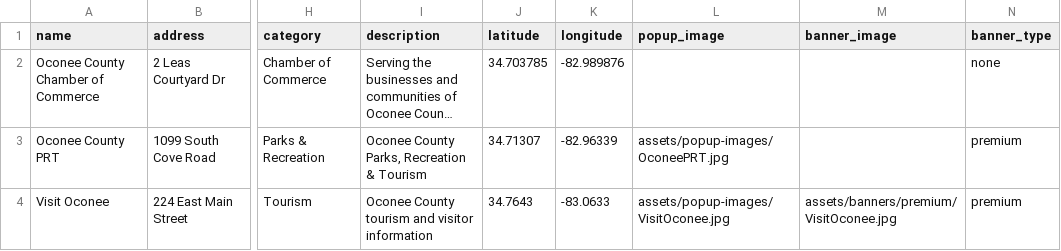
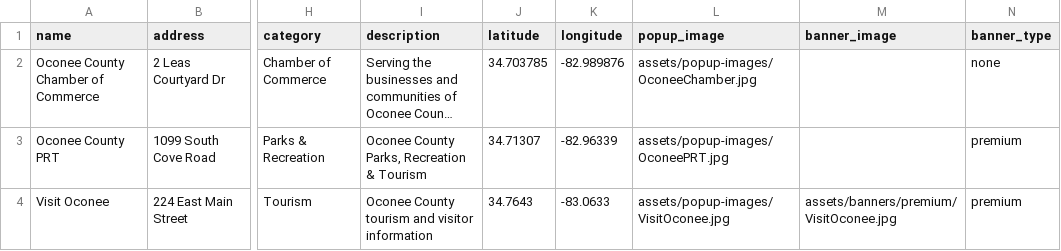
Before and after one commit to rdolphin10/oconeechambersc.dolphmap.com, a CSV file: data/advertisers.csv, drawn as a sheet; only a part is shown, gaps mark what is left out; long unchanged cells end in …; the diff names each change by its address in the sheet, - before the commit and + after, or states it on an @@ line.

```diff
--- a/data/advertisers.csv
+++ b/data/advertisers.csv
-L2 (popup_image): (empty)
+L2 (popup_image): assets/popup-images/OconeeChamber.jpg
```
Also changed, not shown: 1 other file.
